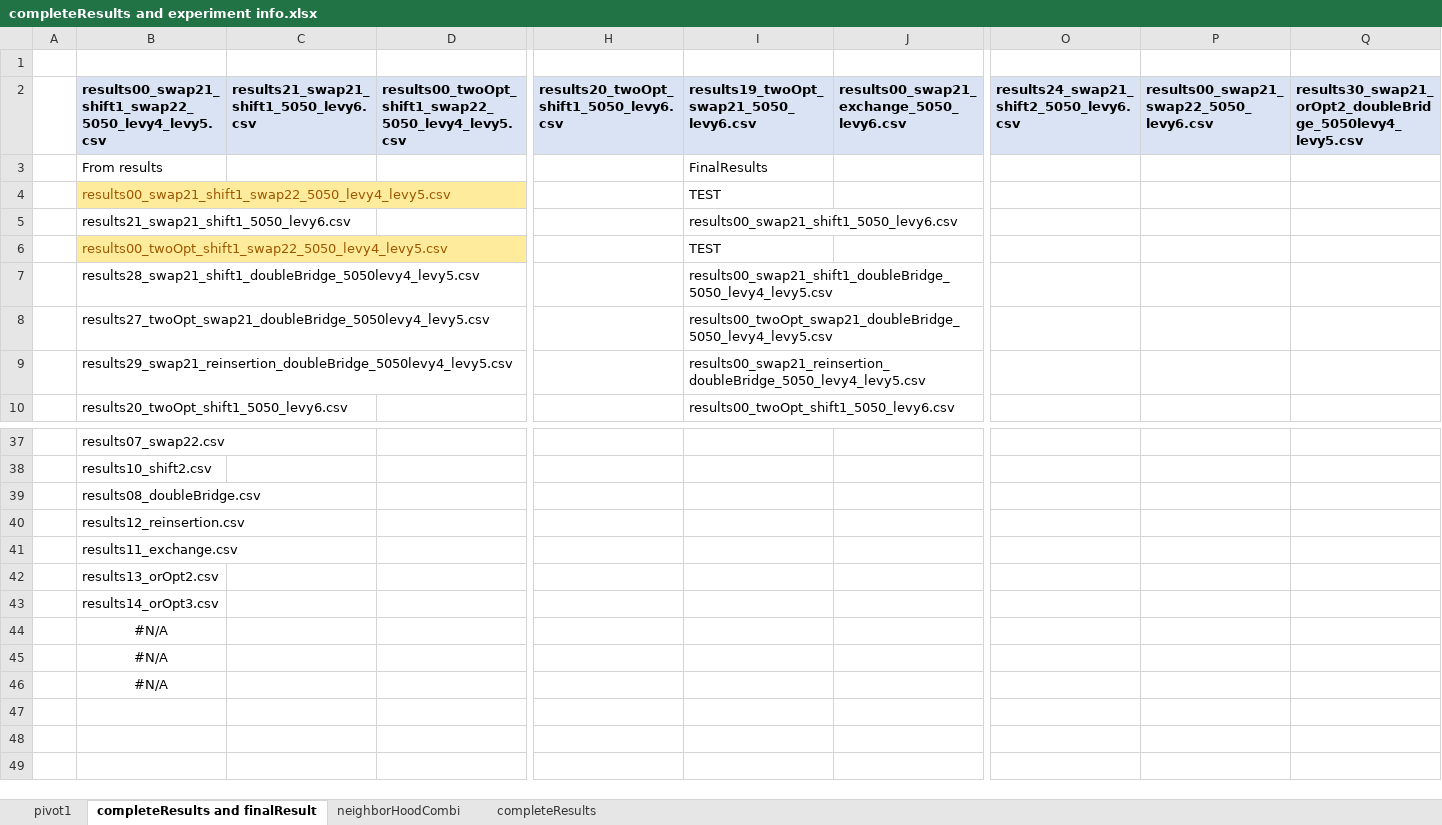
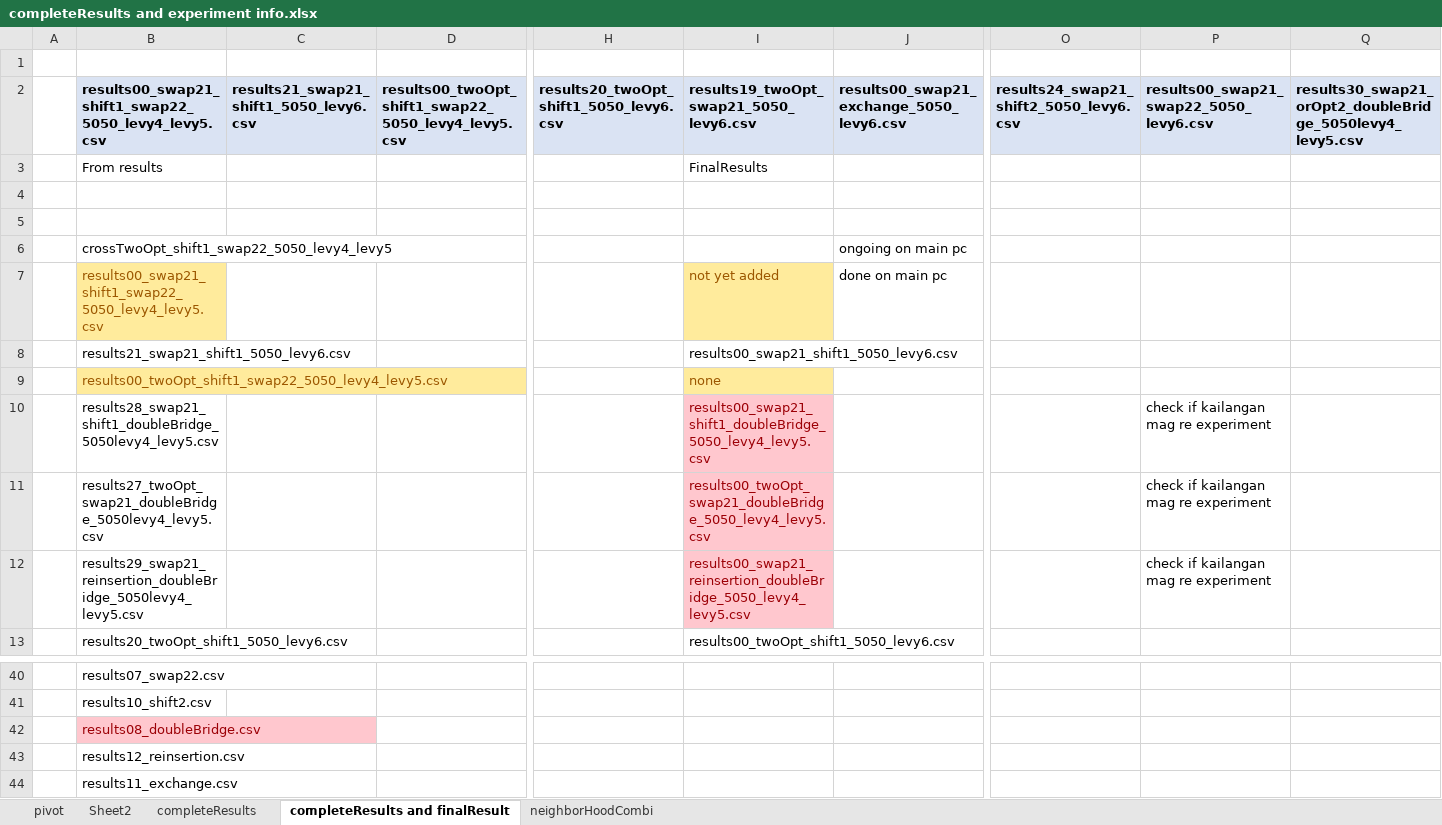
Before and after one commit to frostehhh/Cuckoo-Search-For-CVRP, an Excel workbook: completeResults/completeResults and experiment info.xlsx, sheet completeResults and finalResult, drawn as a sheet; only a part is shown, gaps mark what is left out; the shorter side is filled out with more unchanged rows; values as stored, in another font and other column widths than the file's, no borders; addresses are those after the commit; rows hold the shown columns only; the diff names each change by its address in the sheet, - before the commit and + after, or states it on an @@ line.

Commit message:
updated results

```diff
--- a/completeResults/completeResults and experiment info.xlsx (sheet completeResults and finalResult)
+++ b/completeResults/completeResults and experiment info.xlsx (sheet completeResults and finalResult)
-sheet tab: pivot1
+sheet tab: pivot
+sheet tab: Sheet2
@@ sheet tab order changed: pivot | Sheet2 | completeResults | completeResults and finalResult | neighborHoodCombi @@
-row 4:  | results00_swap21_shift1_swap22_5050_levy4_levy5.csv |  |  |  | TEST
+row 4: (empty)
-B4 fill: #FFEB9C
+B4 fill: none
+row 5: (empty)
+row 6:  | crossTwoOpt_shift1_swap22_5050_levy4_levy5 |  |  |  |  | ongoing on main pc
+row 7:  | results00_swap21_shift1_swap22_5050_levy4_levy5.csv |  |  |  | not yet added | done on main pc
-I9: TEST
+I9: none
@@ I9 fill: none → #FFEB9C, text colour: black → #9C5700 @@
@@ I10:I12 fill: none → #FFC7CE, text colour: black → #9C0006 @@
-P10:P12: (empty)
+P10:P12: check if kailangan mag re experiment
@@ B42 fill: none → #FFC7CE, text colour: black → #9C0006 @@
```
Also changed, not shown: sheet completeResults, sheet neighborHoodCombi, charts or pictures, 5 other files.
